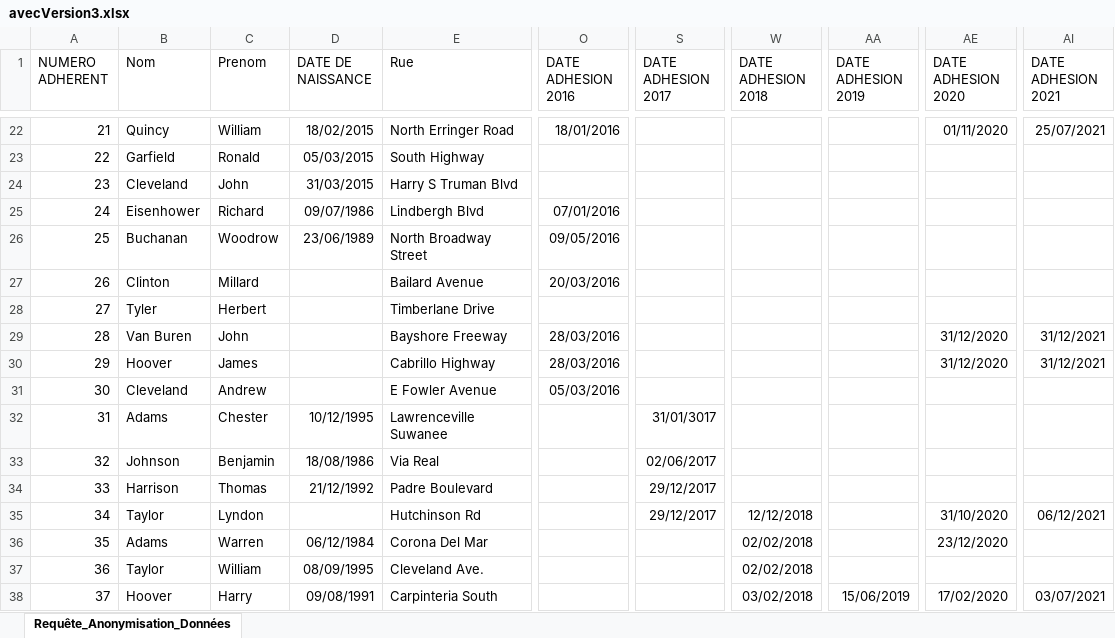
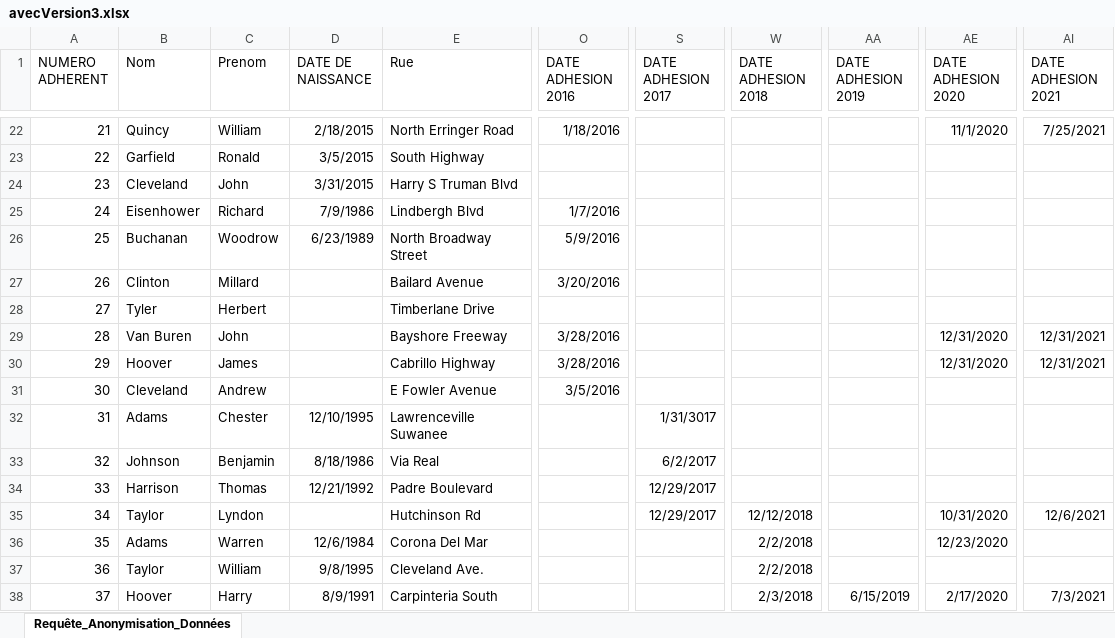
Before and after one commit to Hxxmzaa99/BDDRSAE201, an Excel workbook: avecVersion3.xlsx, sheet Requête_Anonymisation_Données, drawn as a sheet; only a part is shown, gaps mark what is left out; values as stored, in another font and other column widths than the file's, no borders; the diff covers the shown part only; the diff names each change by its address in the sheet, - before the commit and + after, or states it on an @@ line.

```diff
--- a/avecVersion3.xlsx (sheet Requête_Anonymisation_Données)
+++ b/avecVersion3.xlsx (sheet Requête_Anonymisation_Données)
-D22 (DATE DE NAISSANCE): 18/02/2015
+D22 (DATE DE NAISSANCE): 2/18/2015
-O22 (DATE ADHESION 2016): 18/01/2016
+O22 (DATE ADHESION 2016): 1/18/2016
-AE22 (DATE ADHESION 2020): 01/11/2020
+AE22 (DATE ADHESION 2020): 11/1/2020
-AI22 (DATE ADHESION 2021): 25/07/2021
+AI22 (DATE ADHESION 2021): 7/25/2021
-D23 (DATE DE NAISSANCE): 05/03/2015
+D23 (DATE DE NAISSANCE): 3/5/2015
-D24 (DATE DE NAISSANCE): 31/03/2015
+D24 (DATE DE NAISSANCE): 3/31/2015
-D25 (DATE DE NAISSANCE): 09/07/1986
+D25 (DATE DE NAISSANCE): 7/9/1986
-O25 (DATE ADHESION 2016): 07/01/2016
+O25 (DATE ADHESION 2016): 1/7/2016
-D26 (DATE DE NAISSANCE): 23/06/1989
+D26 (DATE DE NAISSANCE): 6/23/1989
-O26 (DATE ADHESION 2016): 09/05/2016
+O26 (DATE ADHESION 2016): 5/9/2016
-O27 (DATE ADHESION 2016): 20/03/2016
+O27 (DATE ADHESION 2016): 3/20/2016
-O29:O30 (DATE ADHESION 2016): 28/03/2016
+O29:O30 (DATE ADHESION 2016): 3/28/2016
-AE29:AE30 (DATE ADHESION 2020): 31/12/2020
+AE29:AE30 (DATE ADHESION 2020): 12/31/2020
-AI29:AI30 (DATE ADHESION 2021): 31/12/2021
+AI29:AI30 (DATE ADHESION 2021): 12/31/2021
-O31 (DATE ADHESION 2016): 05/03/2016
+O31 (DATE ADHESION 2016): 3/5/2016
-D32 (DATE DE NAISSANCE): 10/12/1995
+D32 (DATE DE NAISSANCE): 12/10/1995
-S32 (DATE ADHESION 2017): 31/01/3017
+S32 (DATE ADHESION 2017): 1/31/3017
-D33 (DATE DE NAISSANCE): 18/08/1986
+D33 (DATE DE NAISSANCE): 8/18/1986
-S33 (DATE ADHESION 2017): 02/06/2017
+S33 (DATE ADHESION 2017): 6/2/2017
-D34 (DATE DE NAISSANCE): 21/12/1992
+D34 (DATE DE NAISSANCE): 12/21/1992
-S34:S35 (DATE ADHESION 2017): 29/12/2017
+S34:S35 (DATE ADHESION 2017): 12/29/2017
-AE35 (DATE ADHESION 2020): 31/10/2020
+AE35 (DATE ADHESION 2020): 10/31/2020
-AI35 (DATE ADHESION 2021): 06/12/2021
+AI35 (DATE ADHESION 2021): 12/6/2021
-D36 (DATE DE NAISSANCE): 06/12/1984
+D36 (DATE DE NAISSANCE): 12/6/1984
-W36:W37 (DATE ADHESION 2018): 02/02/2018
+W36:W37 (DATE ADHESION 2018): 2/2/2018
-AE36 (DATE ADHESION 2020): 23/12/2020
+AE36 (DATE ADHESION 2020): 12/23/2020
-D37 (DATE DE NAISSANCE): 08/09/1995
+D37 (DATE DE NAISSANCE): 9/8/1995
-D38 (DATE DE NAISSANCE): 09/08/1991
+D38 (DATE DE NAISSANCE): 8/9/1991
-W38 (DATE ADHESION 2018): 03/02/2018
+W38 (DATE ADHESION 2018): 2/3/2018
-AA38 (DATE ADHESION 2019): 15/06/2019
+AA38 (DATE ADHESION 2019): 6/15/2019
-AE38 (DATE ADHESION 2020): 17/02/2020
+AE38 (DATE ADHESION 2020): 2/17/2020
-AI38 (DATE ADHESION 2021): 03/07/2021
+AI38 (DATE ADHESION 2021): 7/3/2021
```
Also changed, not shown: 352 edited cells elsewhere in this sheet.
